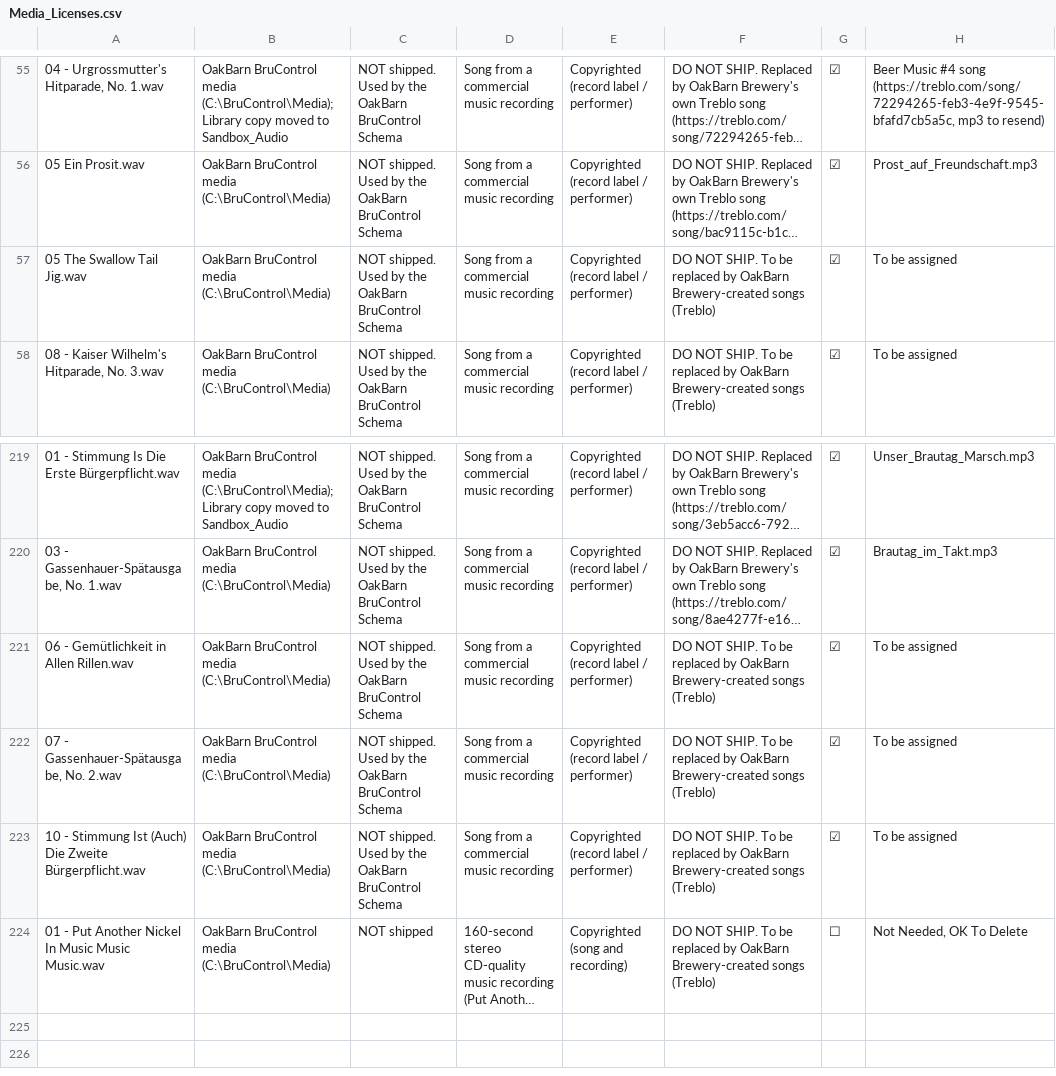
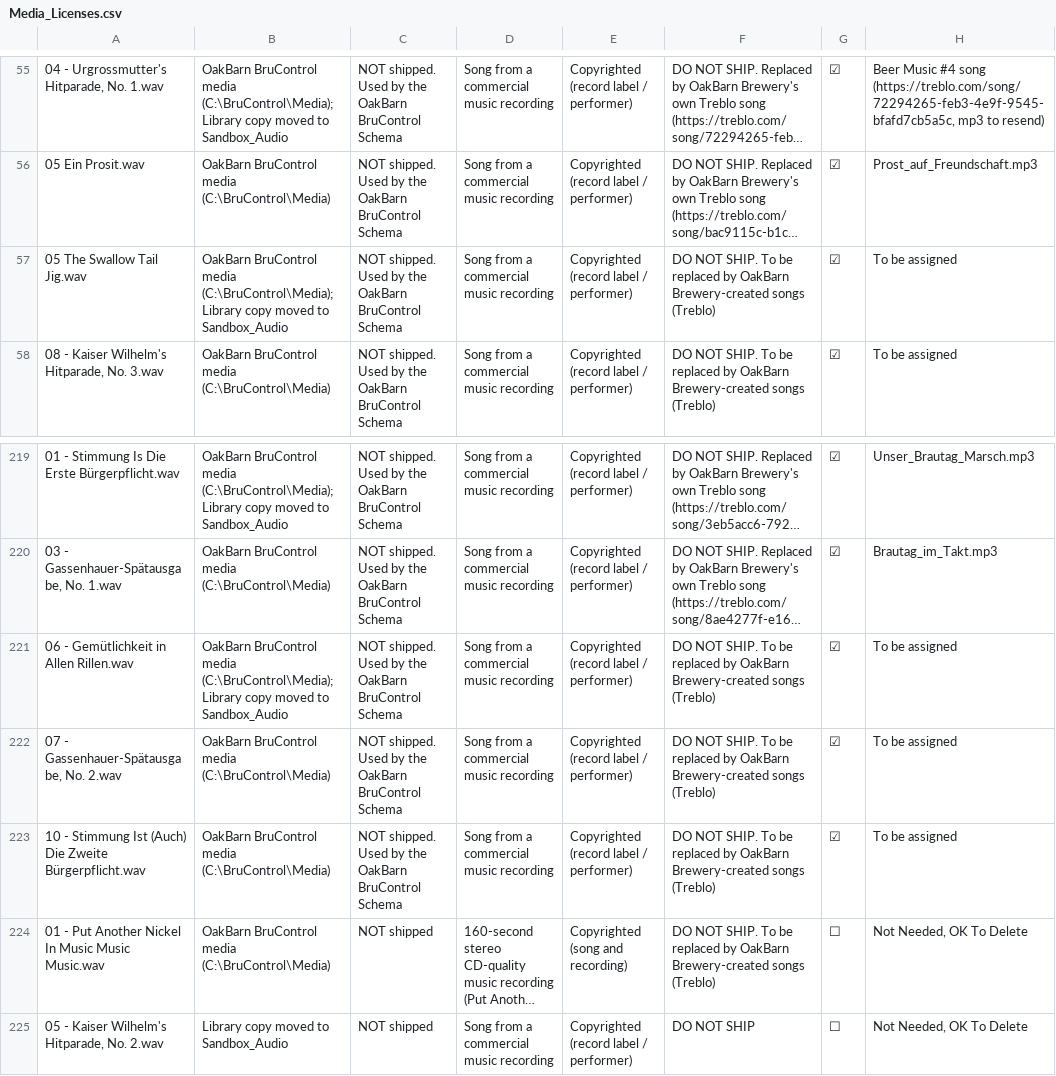
Before and after one commit to oakbarn/Skynet_Brewery, a CSV file: docs/Media_Licenses.csv, drawn as a sheet; only a part is shown, gaps mark what is left out; long unchanged cells end in …; the diff names each change by its address in the sheet, - before the commit and + after, or states it on an @@ line.

```diff
--- a/docs/Media_Licenses.csv
+++ b/docs/Media_Licenses.csv
-B57: …BruControl media (C:\BruControl\Media)
+B57: …BruControl media (C:\BruControl\Media); Library copy moved to Sandbox_Audio
-B221: …BruControl media (C:\BruControl\Media)
+B221: …BruControl media (C:\BruControl\Media); Library copy moved to Sandbox_Audio
+row 225: 05 - Kaiser Wilhelm's Hitparade, No. 2.wav | Library copy moved to Sandbox_Audio | NOT shipped | Song from a commercial music recording | Copyrighted (record label / performer) | DO NOT SHIP | ☐ | Not Needed, OK To Delete
```
